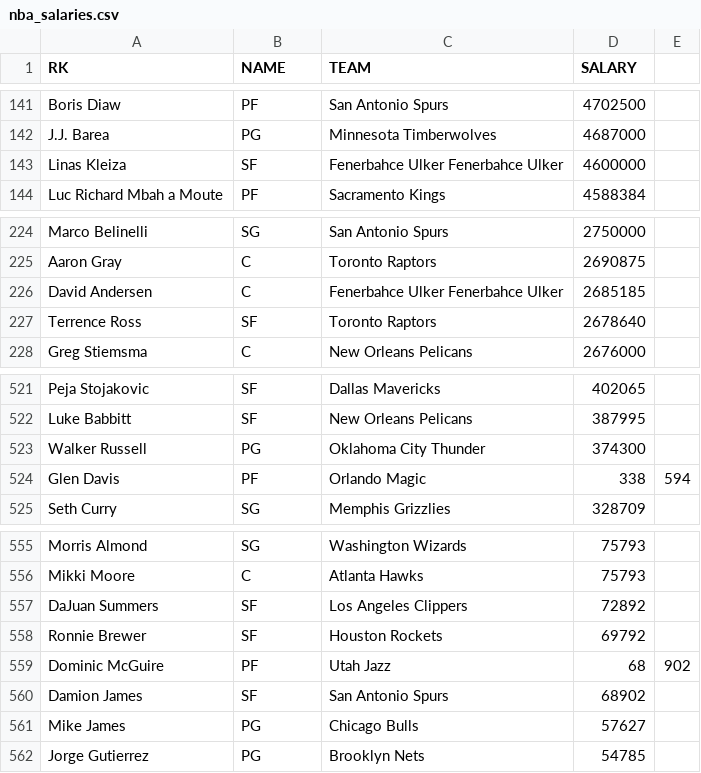
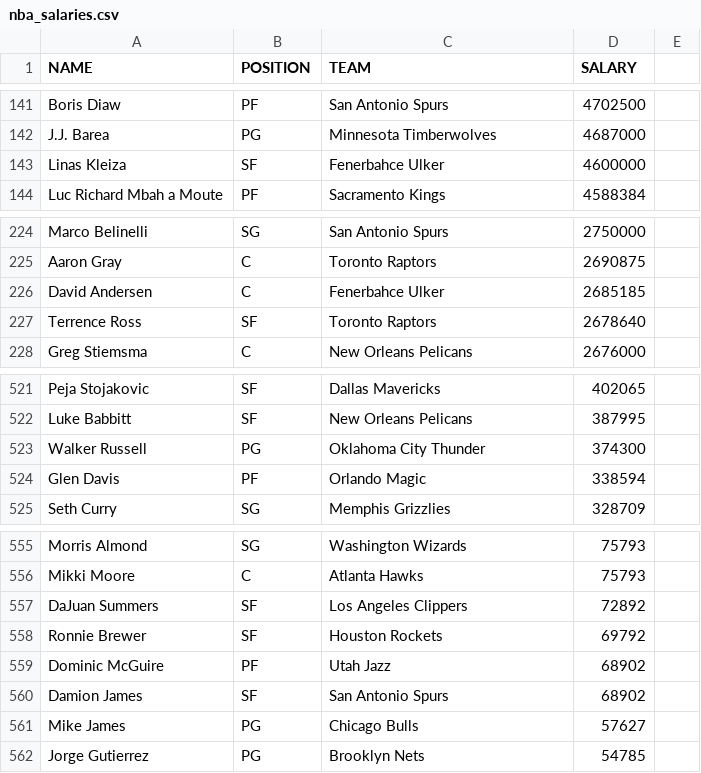
Before and after one commit to emilysimonton/nba_d3, a CSV file: nba_salaries.csv, drawn as a sheet; only a part is shown, gaps mark what is left out; the diff covers the shown part only.

```diff
--- a/nba_salaries.csv
+++ b/nba_salaries.csv
@@ -1 +1 @@
-RK,NAME,TEAM,SALARY
+NAME,POSITION,TEAM,SALARY
@@ -142,3 +142,3 @@ Boris Diaw,PF,San Antonio Spurs,4702500
 J.J. Barea,PG,Minnesota Timberwolves,4687000
-Linas Kleiza,SF,Fenerbahce Ulker Fenerbahce Ulker,4600000
+Linas Kleiza,SF,Fenerbahce Ulker,4600000
 Luc Richard Mbah a Moute,PF,Sacramento Kings,4588384
@@ -225,3 +225,3 @@ Marco Belinelli,SG,San Antonio Spurs,2750000
 Aaron Gray,C,Toronto Raptors,2690875
-David Andersen,C,Fenerbahce Ulker Fenerbahce Ulker,2685185
+David Andersen,C,Fenerbahce Ulker,2685185
 Terrence Ross,SF,Toronto Raptors,2678640
@@ -523,3 +523,3 @@ Luke Babbitt,SF,New Orleans Pelicans,387995
 Walker Russell,PG,Oklahoma City Thunder,374300
-Glen Davis,PF,Orlando Magic,338,594
+Glen Davis,PF,Orlando Magic,338594
 Seth Curry,SG,Memphis Grizzlies,328709
@@ -558,3 +558,3 @@ DaJuan Summers,SF,Los Angeles Clippers,72892
 Ronnie Brewer,SF,Houston Rockets,69792
-Dominic McGuire,PF,Utah Jazz,68,902
+Dominic McGuire,PF,Utah Jazz,68902
 Damion James,SF,San Antonio Spurs,68902
```
Also changed, not shown: 9 added rows, 9 removed rows and 26 edited cells elsewhere in this file, 13 other files.
